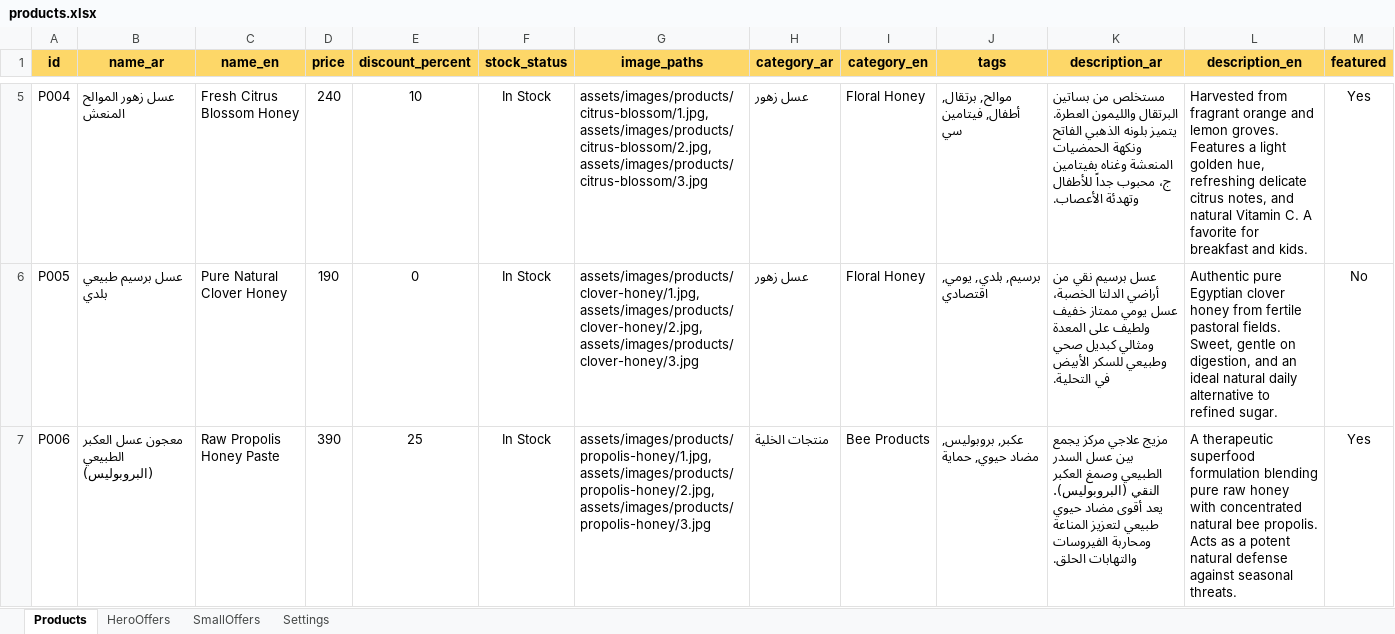
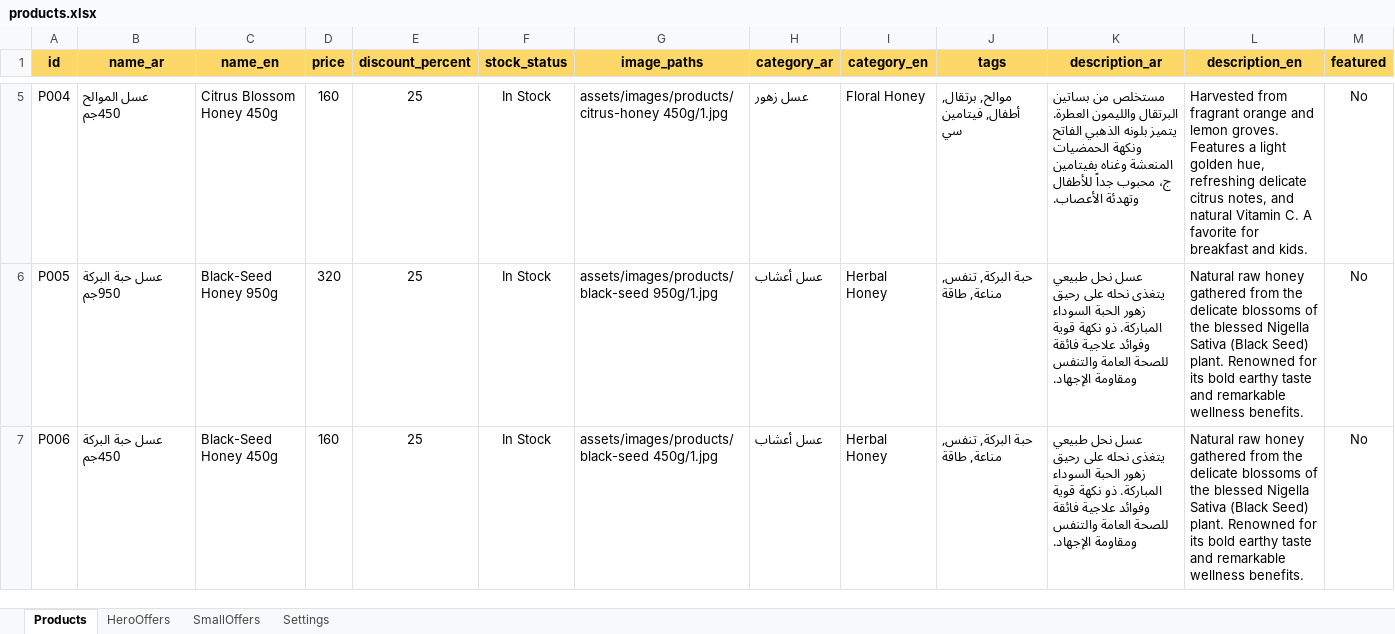
Before and after one commit to MohamedBarghush/qetafhoney, an Excel workbook: data/products.xlsx, sheet Products, drawn as a sheet; only a part is shown, gaps mark what is left out; values as stored, in another font and other column widths than the file's, no borders; charts and pictures not drawn; the diff covers the shown part only; the diff names each change by its address in the sheet, - before the commit and + after, or states it on an @@ line.

Commit message:
adding images 01

```diff
--- a/data/products.xlsx (sheet Products)
+++ b/data/products.xlsx (sheet Products)
-B5 (name_ar): عسل زهور الموالح المنعش
+B5 (name_ar): عسل الموالح 450جم
-C5 (name_en): Fresh Citrus Blossom Honey
+C5 (name_en): Citrus Blossom Honey 450g
-D5 (price): 240
+D5 (price): 160
-E5 (discount_percent): 10
+E5 (discount_percent): 25
-G5 (image_paths): assets/images/products/citrus-blossom/1.jpg, assets/images/products/citrus-blossom/2.jpg, assets/images/products/citrus-blossom/3.jpg
+G5 (image_paths): assets/images/products/citrus-honey 450g/1.jpg
-M5 (featured): Yes
+M5 (featured): No
-B6 (name_ar): عسل برسيم طبيعي بلدي
+B6 (name_ar): عسل حبة البركة 950جم
-C6 (name_en): Pure Natural Clover Honey
+C6 (name_en): Black-Seed Honey 950g
-D6 (price): 190
+D6 (price): 320
-E6 (discount_percent): 0
+E6 (discount_percent): 25
-G6 (image_paths): assets/images/products/clover-honey/1.jpg, assets/images/products/clover-honey/2.jpg, assets/images/products/clover-honey/3.jpg
+G6 (image_paths): assets/images/products/black-seed 950g/1.jpg
-H6 (category_ar): عسل زهور
+H6 (category_ar): عسل أعشاب
-I6 (category_en): Floral Honey
+I6 (category_en): Herbal Honey
-J6 (tags): برسيم, بلدي, يومي, اقتصادي
+J6 (tags): حبة البركة, تنفس, مناعة, طاقة
-K6 (description_ar): عسل برسيم نقي من أراضي الدلتا الخصبة، عسل يومي ممتاز خفيف ولطيف على المعدة ومثالي كبديل صحي وطبيعي للسكر الأبيض في التحلية.
+K6 (description_ar): عسل نحل طبيعي يتغذى نحله على رحيق زهور الحبة السوداء المباركة. ذو نكهة قوية وفوائد علاجية فائقة للصحة العامة والتنفس ومقاومة الإجهاد.
-L6 (description_en): Authentic pure Egyptian clover honey from fertile pastoral fields. Sweet, gentle on digestion, and an ideal natural daily alternative to refined sugar.
+L6 (description_en): Natural raw honey gathered from the delicate blossoms of the blessed Nigella Sativa (Black Seed) plant. Renowned for its bold earthy taste and remarkable wellness benefits.
-B7 (name_ar): معجون عسل العكبر الطبيعي (البروبوليس)
+B7 (name_ar): عسل حبة البركة 450جم
-C7 (name_en): Raw Propolis Honey Paste
+C7 (name_en): Black-Seed Honey 450g
-D7 (price): 390
+D7 (price): 160
-G7 (image_paths): assets/images/products/propolis-honey/1.jpg, assets/images/products/propolis-honey/2.jpg, assets/images/products/propolis-honey/3.jpg
+G7 (image_paths): assets/images/products/black-seed 450g/1.jpg
-H7 (category_ar): منتجات الخلية
+H7 (category_ar): عسل أعشاب
-I7 (category_en): Bee Products
+I7 (category_en): Herbal Honey
-J7 (tags): عكبر, بروبوليس, مضاد حيوي, حماية
+J7 (tags): حبة البركة, تنفس, مناعة, طاقة
-K7 (description_ar): مزيج علاجي مركز يجمع بين عسل السدر الطبيعي وصمغ العكبر النقي (البروبوليس). يعد أقوى مضاد حيوي طبيعي لتعزيز المناعة ومحاربة الفيروسات والتهابات الحلق.
+K7 (description_ar): عسل نحل طبيعي يتغذى نحله على رحيق زهور الحبة السوداء المباركة. ذو نكهة قوية وفوائد علاجية فائقة للصحة العامة والتنفس ومقاومة الإجهاد.
-L7 (description_en): A therapeutic superfood formulation blending pure raw honey with concentrated natural bee propolis. Acts as a potent natural defense against seasonal threats.
+L7 (description_en): Natural raw honey gathered from the delicate blossoms of the blessed Nigella Sativa (Black Seed) plant. Renowned for its bold earthy taste and remarkable wellness benefits.
-M7 (featured): Yes
+M7 (featured): No
```
Also changed, not shown: 51 edited cells elsewhere in this sheet, sheet Settings, sheet HeroOffers, charts or pictures, 28 other files.
